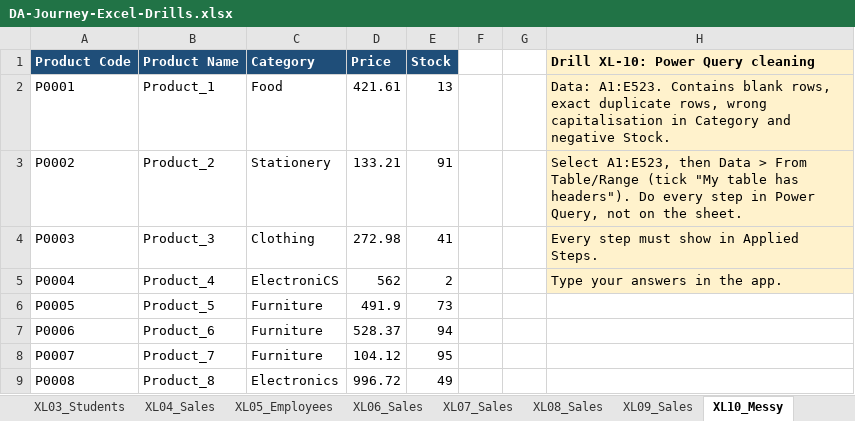
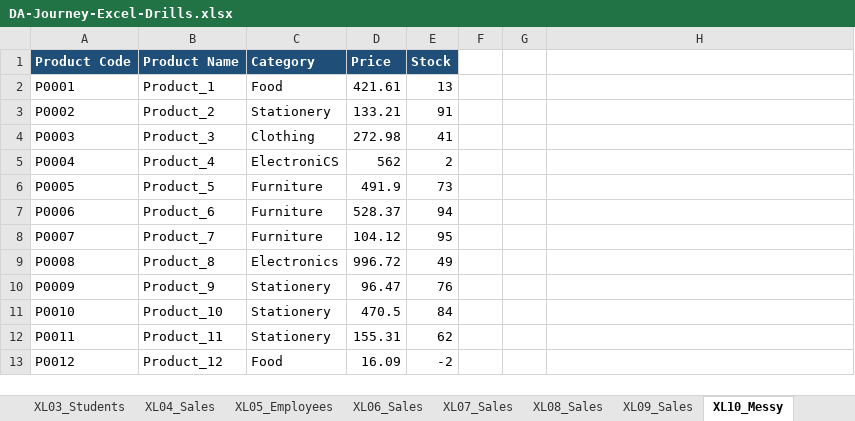
Before and after one commit to data-scientist-prem/da-journey, an Excel workbook: DA-Journey-Excel-Drills.xlsx, sheet XL10_Messy, drawn as a sheet; only a part is shown; the shorter side is filled out with more unchanged rows; values as stored, in another font and other column widths than the file's, no borders; the diff names each change by its address in the sheet, - before the commit and + after, or states it on an @@ line.

```diff
--- a/DA-Journey-Excel-Drills.xlsx (sheet XL10_Messy)
+++ b/DA-Journey-Excel-Drills.xlsx (sheet XL10_Messy)
-H1: Drill XL-10: Power Query cleaning
+H1: (empty)
-H1:H5 fill: #FFF2CC
+H1:H5 fill: none
-H2: Data: A1:E523. Contains blank rows, exact duplicate rows, wrong capitalisation in Category and negative Stock.
+H2: (empty)
-H3: Select A1:E523, then Data > From Table/Range (tick "My table has headers"). Do every step in Power Query, not on the sheet.
+H3: (empty)
-H4: Every step must show in Applied Steps.
+H4: (empty)
-H5: Type your answers in the app.
+H5: (empty)
```
Also changed, not shown: sheet READ ME, sheet XL02_Categories, sheet XL05_Employees, sheet XL02_Blank_Dupes, sheet XL03_Students, sheet XL11_Orders, 5 more sheets, 3 other files.
